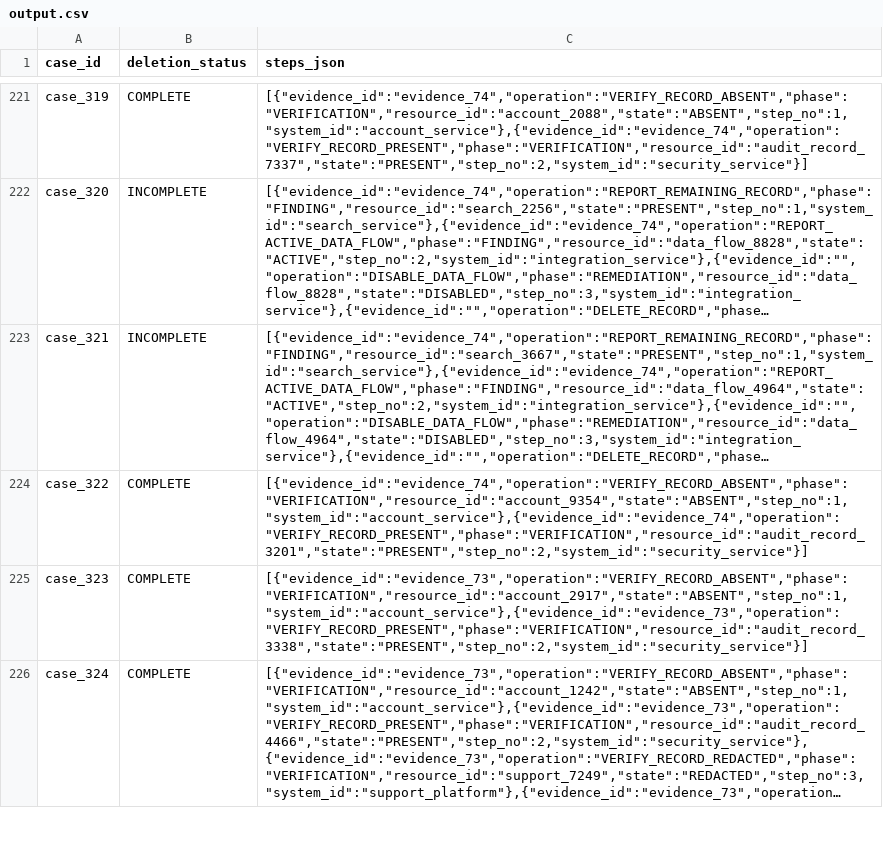
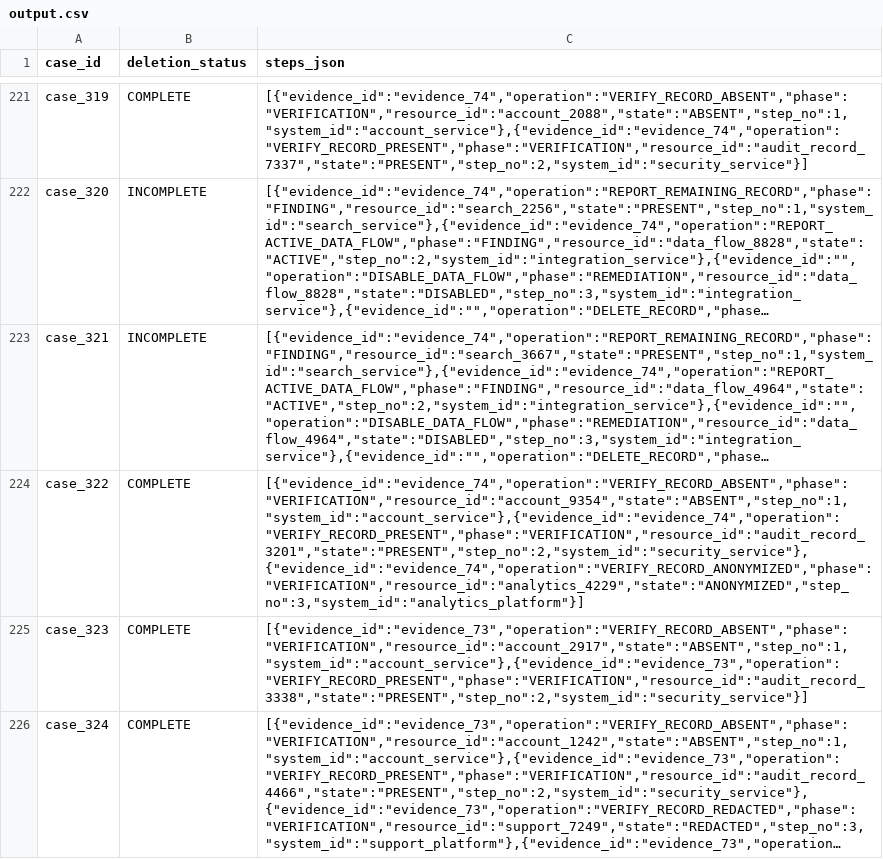
Before and after one commit to krish2751/ghost-data-audit-agent, a CSV file: output.csv, drawn as a sheet; only a part is shown, gaps mark what is left out; long unchanged cells end in …; the diff covers the shown part only; the diff names each change by its address in the sheet, - before the commit and + after, or states it on an @@ line.

Commit message:
fix: learn unlinked-analytics window per outcome from all non-account kinds

```diff
--- a/output.csv
+++ b/output.csv
-C224 (steps_json): [{"evidence_id":"evidence_74","operation":"VERIFY_RECORD_ABSENT","phase":"VERIFICATION","resource_id":"account_9354","state":"ABSENT","step_no":1,"system_id":"account_service"},{"evidence_id":"evidence_74","operation":"VERIFY_RECORD_PRESENT","phase":"VERIFICATION","resource_id":"audit_record_3201","state":"PRESENT","step_no":2,"system_id":"security_service"}]
+C224 (steps_json): [{"evidence_id":"evidence_74","operation":"VERIFY_RECORD_ABSENT","phase":"VERIFICATION","resource_id":"account_9354","state":"ABSENT","step_no":1,"system_id":"account_service"},{"evidence_id":"evidence_74","operation":"VERIFY_RECORD_PRESENT","phase":"VERIFICATION","resource_id":"audit_record_3201","state":"PRESENT","step_no":2,"system_id":"security_service"},{"evidence_id":"evidence_74","operation":"VERIFY_RECORD_ANONYMIZED","phase":"VERIFICATION","resource_id":"analytics_4229","state":"ANONYMIZED","step_no":3,"system_id":"analytics_platform"}]
```
Also changed, not shown: 19 edited cells elsewhere in this file, 5 other files.
